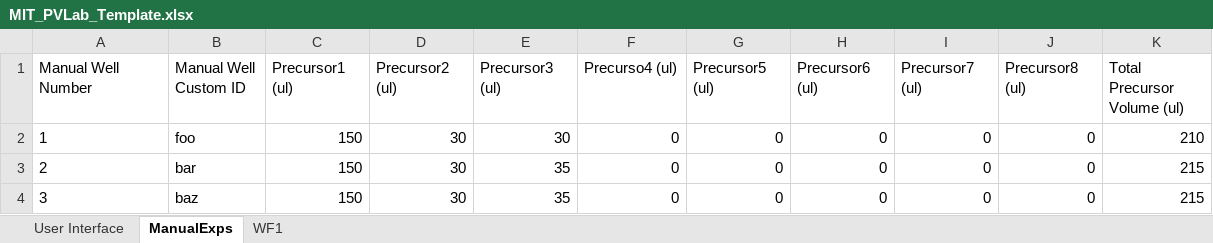
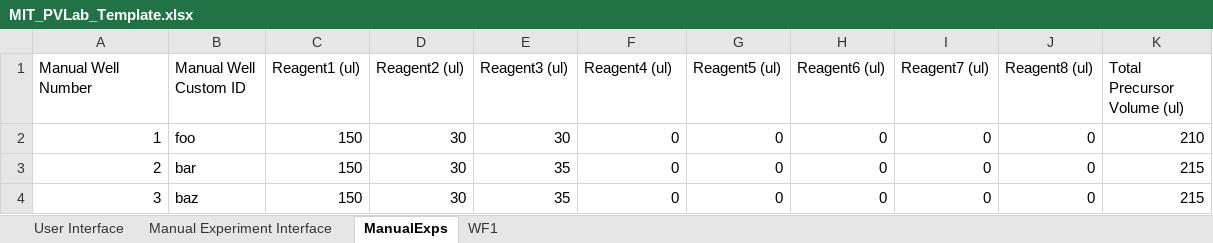
Before and after one commit to darkreactions/ESCALATE_Capture, an Excel workbook: MIT_PVLab_Template.xlsx, sheet ManualExps, drawn as a sheet; values as stored, in another font and other column widths than the file's, no borders; the diff names each change by its address in the sheet, - before the commit and + after, or states it on an @@ line.

Commit message:
successfully manually specify reagents for MIT
this fixes the previous breaking change by adding
an abstraction layer inside of MIT_PVLab_Template
called Manual Experiment Interface such that
ManualExps can still have columns called 'Reagent<index> (ul)'
and our internal representations can still be 'Reagent-based'

```diff
--- a/MIT_PVLab_Template.xlsx (sheet ManualExps)
+++ b/MIT_PVLab_Template.xlsx (sheet ManualExps)
+sheet tab: Manual Experiment Interface
-C1: Precursor1 (ul)
+C1: Reagent1 (ul)
-D1: Precursor2 (ul)
+D1: Reagent2 (ul)
-E1: Precursor3 (ul)
+E1: Reagent3 (ul)
-F1: Precurso4 (ul)
+F1: Reagent4 (ul)
-G1: Precursor5 (ul)
+G1: Reagent5 (ul)
-H1: Precursor6 (ul)
+H1: Reagent6 (ul)
-I1: Precursor7 (ul)
+I1: Reagent7 (ul)
-J1: Precursor8 (ul)
+J1: Reagent8 (ul)
-A2:A4 alignment: left
+A2:A4 alignment: right
```
